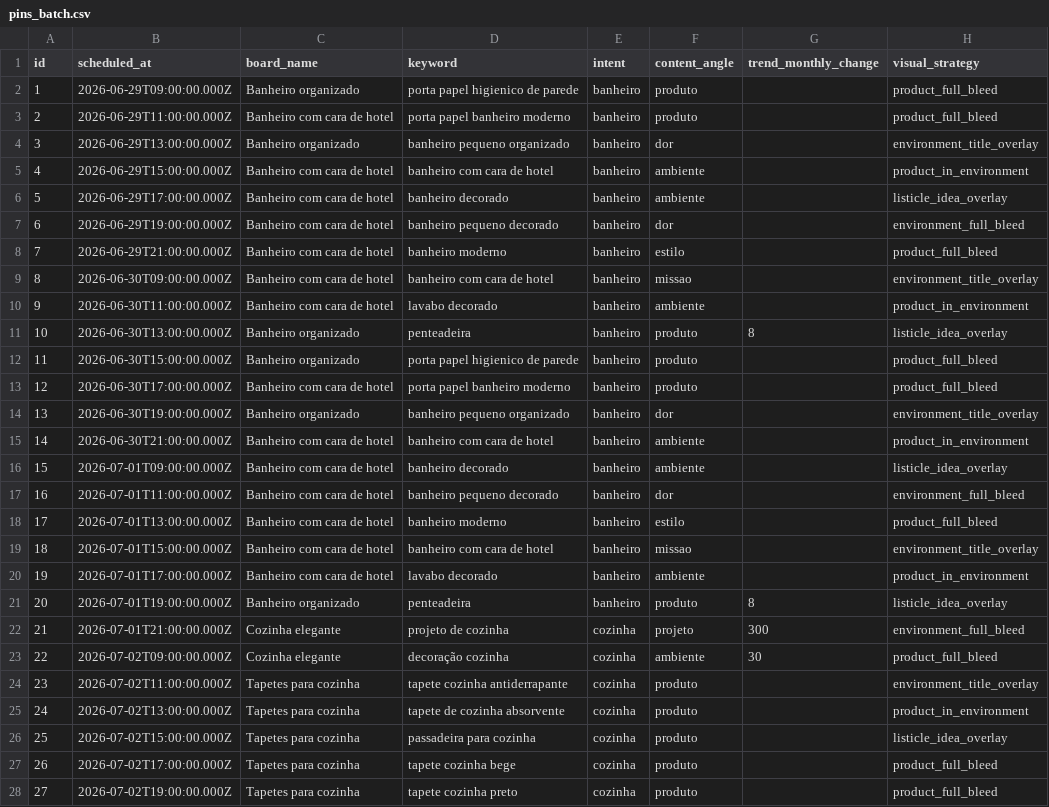
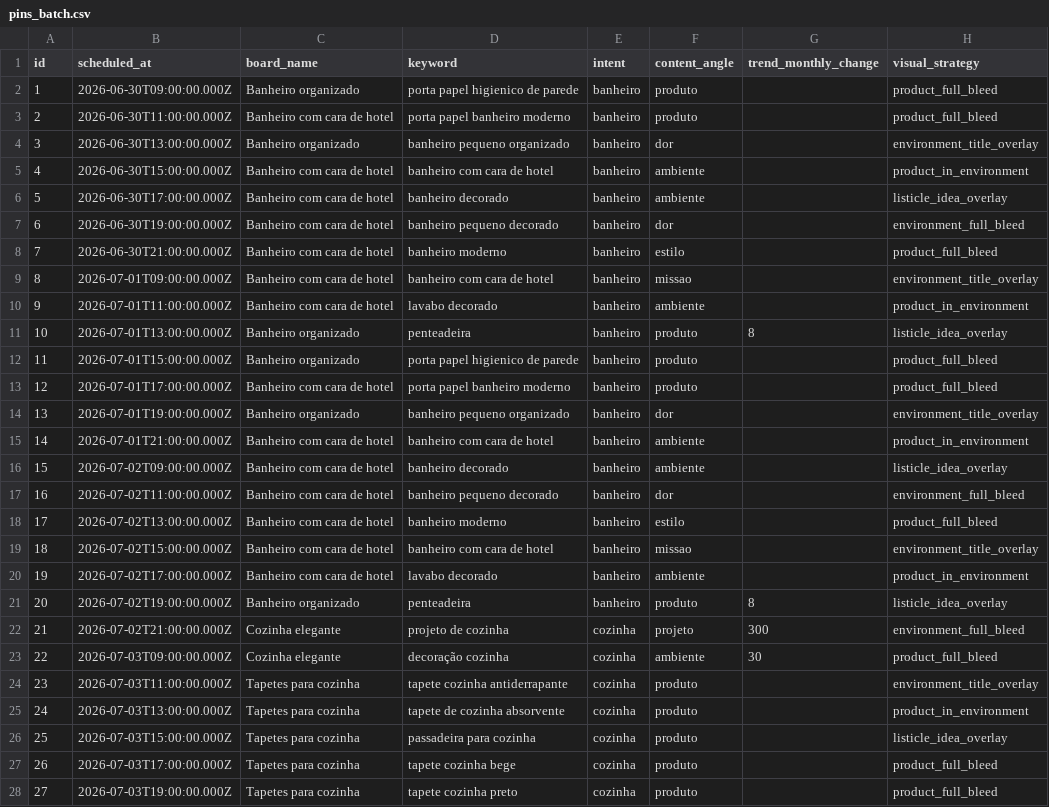
Before and after one commit to lojachiquehome-art/pinterest-automation-chiquehome, a CSV file: pinterest_automation/output/pins_batch.csv, drawn as a sheet; only a part is shown; the diff covers the shown part only; the diff names each change by its address in the sheet, - before the commit and + after, or states it on an @@ line.

```diff
--- a/pinterest_automation/output/pins_batch.csv
+++ b/pinterest_automation/output/pins_batch.csv
-B2 (scheduled_at): 2026-06-29T09:00:00.000Z
+B2 (scheduled_at): 2026-06-30T09:00:00.000Z
-B3 (scheduled_at): 2026-06-29T11:00:00.000Z
+B3 (scheduled_at): 2026-06-30T11:00:00.000Z
-B4 (scheduled_at): 2026-06-29T13:00:00.000Z
+B4 (scheduled_at): 2026-06-30T13:00:00.000Z
-B5 (scheduled_at): 2026-06-29T15:00:00.000Z
+B5 (scheduled_at): 2026-06-30T15:00:00.000Z
-B6 (scheduled_at): 2026-06-29T17:00:00.000Z
+B6 (scheduled_at): 2026-06-30T17:00:00.000Z
-B7 (scheduled_at): 2026-06-29T19:00:00.000Z
+B7 (scheduled_at): 2026-06-30T19:00:00.000Z
-B8 (scheduled_at): 2026-06-29T21:00:00.000Z
+B8 (scheduled_at): 2026-06-30T21:00:00.000Z
-B9 (scheduled_at): 2026-06-30T09:00:00.000Z
+B9 (scheduled_at): 2026-07-01T09:00:00.000Z
-B10 (scheduled_at): 2026-06-30T11:00:00.000Z
+B10 (scheduled_at): 2026-07-01T11:00:00.000Z
-B11 (scheduled_at): 2026-06-30T13:00:00.000Z
+B11 (scheduled_at): 2026-07-01T13:00:00.000Z
-B12 (scheduled_at): 2026-06-30T15:00:00.000Z
+B12 (scheduled_at): 2026-07-01T15:00:00.000Z
-B13 (scheduled_at): 2026-06-30T17:00:00.000Z
+B13 (scheduled_at): 2026-07-01T17:00:00.000Z
-B14 (scheduled_at): 2026-06-30T19:00:00.000Z
+B14 (scheduled_at): 2026-07-01T19:00:00.000Z
-B15 (scheduled_at): 2026-06-30T21:00:00.000Z
+B15 (scheduled_at): 2026-07-01T21:00:00.000Z
-B16 (scheduled_at): 2026-07-01T09:00:00.000Z
+B16 (scheduled_at): 2026-07-02T09:00:00.000Z
-B17 (scheduled_at): 2026-07-01T11:00:00.000Z
+B17 (scheduled_at): 2026-07-02T11:00:00.000Z
-B18 (scheduled_at): 2026-07-01T13:00:00.000Z
+B18 (scheduled_at): 2026-07-02T13:00:00.000Z
-B19 (scheduled_at): 2026-07-01T15:00:00.000Z
+B19 (scheduled_at): 2026-07-02T15:00:00.000Z
-B20 (scheduled_at): 2026-07-01T17:00:00.000Z
+B20 (scheduled_at): 2026-07-02T17:00:00.000Z
-B21 (scheduled_at): 2026-07-01T19:00:00.000Z
+B21 (scheduled_at): 2026-07-02T19:00:00.000Z
-B22 (scheduled_at): 2026-07-01T21:00:00.000Z
+B22 (scheduled_at): 2026-07-02T21:00:00.000Z
-B23 (scheduled_at): 2026-07-02T09:00:00.000Z
+B23 (scheduled_at): 2026-07-03T09:00:00.000Z
-B24 (scheduled_at): 2026-07-02T11:00:00.000Z
+B24 (scheduled_at): 2026-07-03T11:00:00.000Z
-B25 (scheduled_at): 2026-07-02T13:00:00.000Z
+B25 (scheduled_at): 2026-07-03T13:00:00.000Z
-B26 (scheduled_at): 2026-07-02T15:00:00.000Z
+B26 (scheduled_at): 2026-07-03T15:00:00.000Z
-B27 (scheduled_at): 2026-07-02T17:00:00.000Z
+B27 (scheduled_at): 2026-07-03T17:00:00.000Z
-B28 (scheduled_at): 2026-07-02T19:00:00.000Z
+B28 (scheduled_at): 2026-07-03T19:00:00.000Z
```
Also changed, not shown: 93 edited cells elsewhere in this file, 2 other files.
